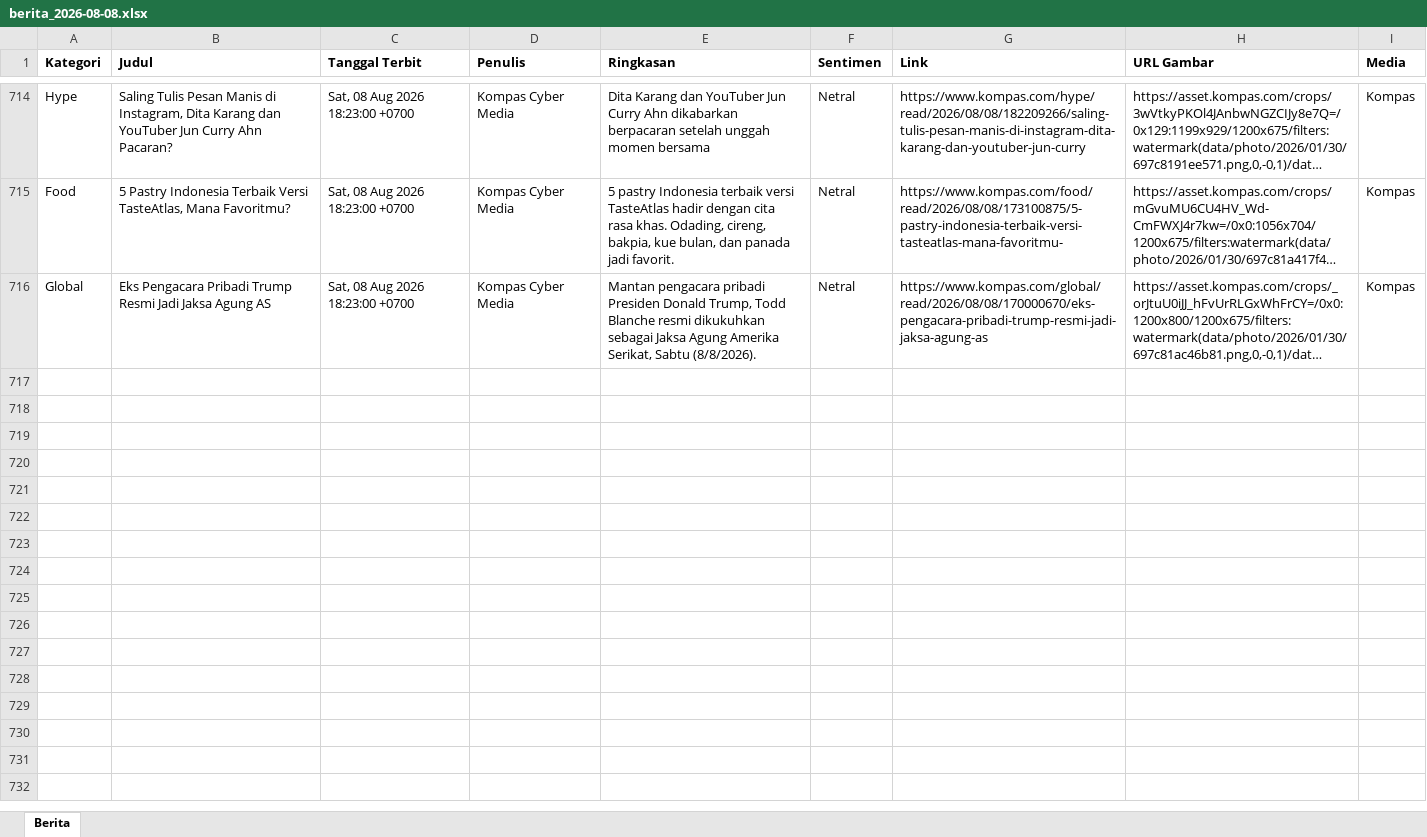
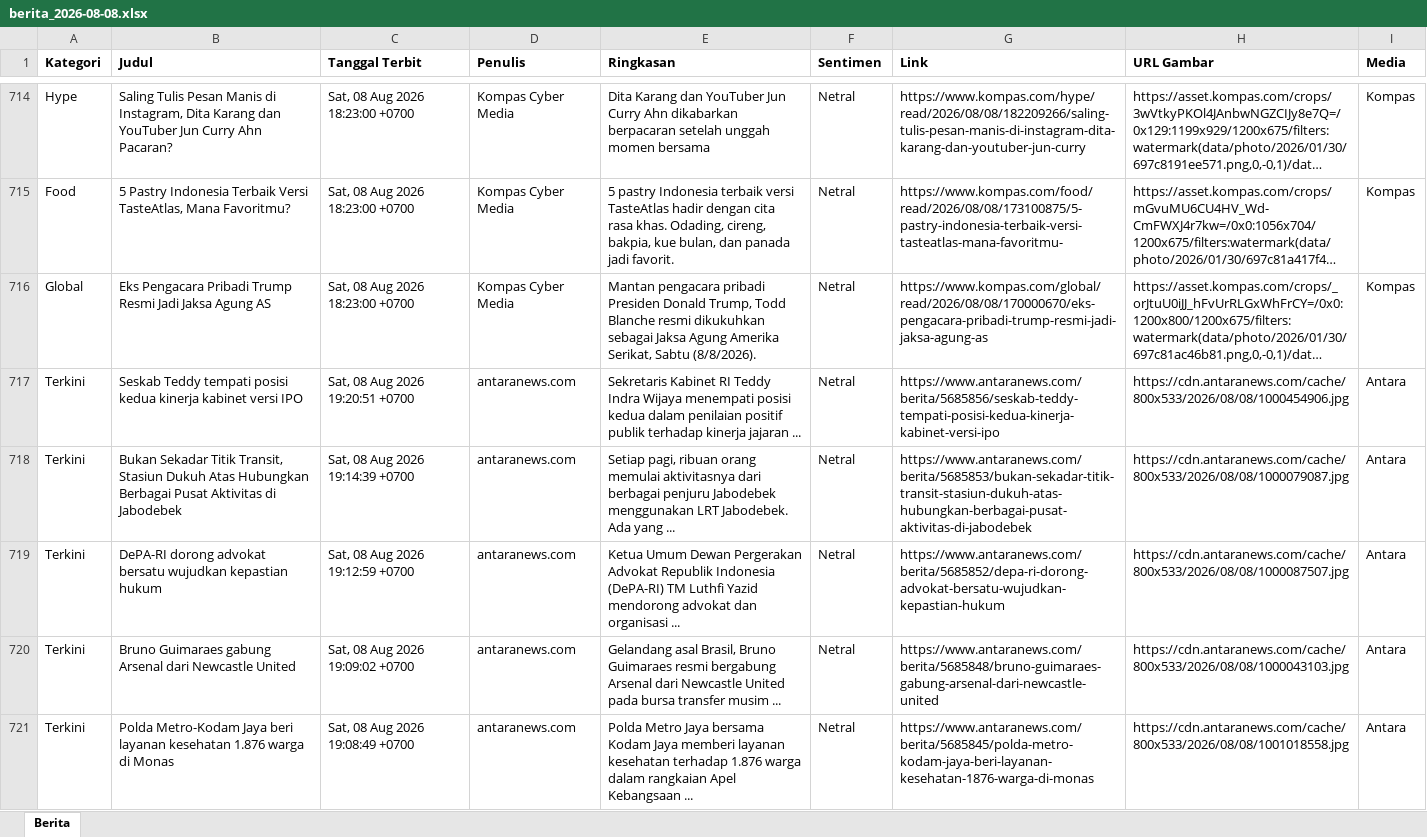
Before and after one commit to heriiskandar-pixel/scraper-berita-antara, an Excel workbook: data/berita_2026-08-08.xlsx, sheet Berita, drawn as a sheet; only a part is shown, gaps mark what is left out; long unchanged cells end in …; values as stored, in another font and other column widths than the file's, no borders; the diff covers the shown part only; the diff names each change by its address in the sheet, - before the commit and + after, or states it on an @@ line.

```diff
--- a/data/berita_2026-08-08.xlsx (sheet Berita)
+++ b/data/berita_2026-08-08.xlsx (sheet Berita)
+row 717: Terkini | Seskab Teddy tempati posisi kedua kinerja kabinet versi IPO | Sat, 08 Aug 2026 19:20:51 +0700 | antaranews.com | Sekretaris Kabinet RI Teddy Indra Wijaya menempati posisi kedua dalam penilaian positif publik terhadap kinerja jajaran ... | Netral | https://www.antaranews.com/berita/5685856/seskab-teddy-tempati-posisi-kedua-kinerja-kabinet-versi-ipo | https://cdn.antaranews.com/cache/800x533/2026/08/08/1000454906.jpg | Antara
+row 718: Terkini | Bukan Sekadar Titik Transit, Stasiun Dukuh Atas Hubungkan Berbagai Pusat Aktivitas di Jabodebek | Sat, 08 Aug 2026 19:14:39 +0700 | antaranews.com | Setiap pagi, ribuan orang memulai aktivitasnya dari berbagai penjuru Jabodebek menggunakan LRT Jabodebek. Ada yang ... | Netral | https://www.antaranews.com/berita/5685853/bukan-sekadar-titik-transit-stasiun-dukuh-atas-hubungkan-berbagai-pusat-aktivitas-di-jabodebek | https://cdn.antaranews.com/cache/800x533/2026/08/08/1000079087.jpg | Antara
+row 719: Terkini | DePA-RI dorong advokat bersatu wujudkan kepastian hukum | Sat, 08 Aug 2026 19:12:59 +0700 | antaranews.com | Ketua Umum Dewan Pergerakan Advokat Republik Indonesia (DePA-RI) TM Luthfi Yazid mendorong advokat dan organisasi ... | Netral | https://www.antaranews.com/berita/5685852/depa-ri-dorong-advokat-bersatu-wujudkan-kepastian-hukum | https://cdn.antaranews.com/cache/800x533/2026/08/08/1000087507.jpg | Antara
+row 720: Terkini | Bruno Guimaraes gabung Arsenal dari Newcastle United | Sat, 08 Aug 2026 19:09:02 +0700 | antaranews.com | Gelandang asal Brasil, Bruno Guimaraes resmi bergabung Arsenal dari Newcastle United pada bursa transfer musim ... | Netral | https://www.antaranews.com/berita/5685848/bruno-guimaraes-gabung-arsenal-dari-newcastle-united | https://cdn.antaranews.com/cache/800x533/2026/08/08/1000043103.jpg | Antara
+row 721: Terkini | Polda Metro-Kodam Jaya beri layanan kesehatan 1.876 warga di Monas | Sat, 08 Aug 2026 19:08:49 +0700 | antaranews.com | Polda Metro Jaya bersama Kodam Jaya memberi layanan kesehatan terhadap 1.876 warga dalam rangkaian Apel Kebangsaan ... | Netral | https://www.antaranews.com/berita/5685845/polda-metro-kodam-jaya-beri-layanan-kesehatan-1876-warga-di-monas | https://cdn.antaranews.com/cache/800x533/2026/08/08/1001018558.jpg | Antara
```
Also changed, not shown: 63 added rows elsewhere in this sheet, data/berita_2026-08-02.xlsx, data/berita_2026-08-04.xlsx, 3 other files.
